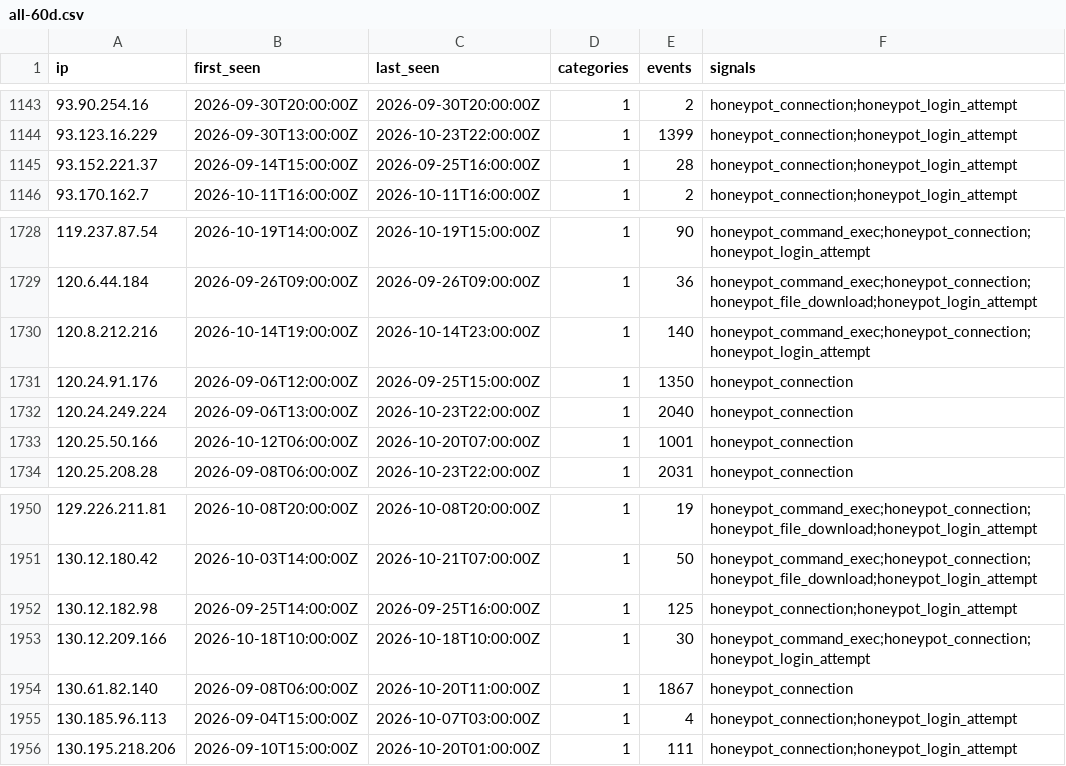
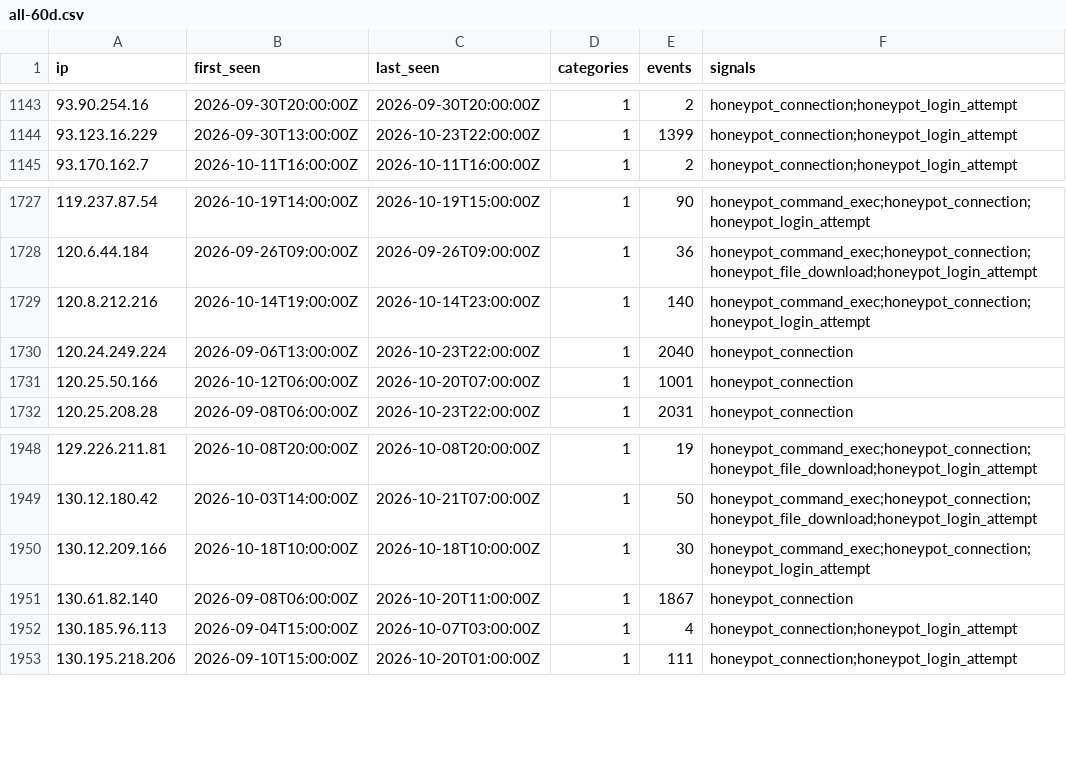
Before and after one commit to brandontroidl/blocklist, a CSV file: retention/all-60d.csv, drawn as a sheet; only a part is shown, gaps mark what is left out; the diff names each change by its address in the sheet, - before the commit and + after, or states it on an @@ line.

```diff
--- a/retention/all-60d.csv
+++ b/retention/all-60d.csv
-row 1145: 93.152.221.37 | 2026-09-14T15:00:00Z | 2026-09-25T16:00:00Z | 1 | 28 | honeypot_connection;honeypot_login_attempt
-row 1731: 120.24.91.176 | 2026-09-06T12:00:00Z | 2026-09-25T15:00:00Z | 1 | 1350 | honeypot_connection
-row 1952: 130.12.182.98 | 2026-09-25T14:00:00Z | 2026-09-25T16:00:00Z | 1 | 125 | honeypot_connection;honeypot_login_attempt
```
Also changed, not shown: retention/all-90d.csv, 39 other files.
